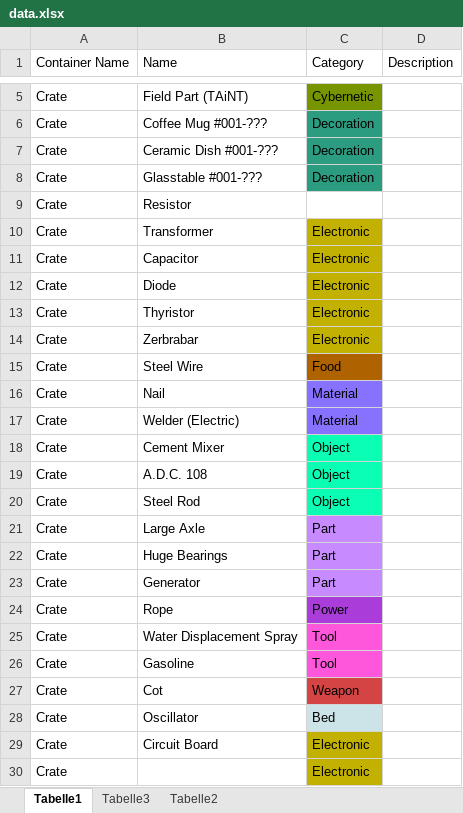
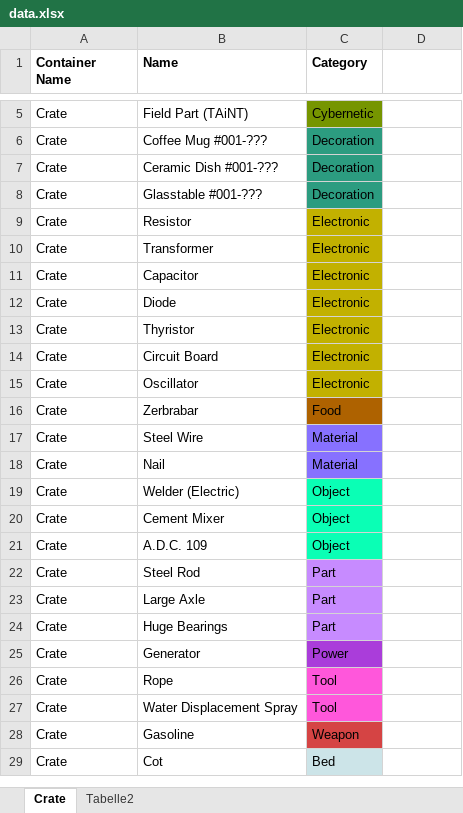
Before and after one commit to m0nster1a/gt-ai_guide_and_infos, an Excel workbook: data.xlsx, sheet Crate, drawn as a sheet; only a part is shown, gaps mark what is left out; values as stored, in another font and other column widths than the file's, no borders; removed rows and columns are numbered as before the commit, all else as after; the diff names each change by its address in the sheet, - before the commit and + after, or states it on an @@ line.

Commit message:
Add files via upload

```diff
--- a/data.xlsx (sheet Crate)
+++ b/data.xlsx (sheet Crate)
-sheet tab: Tabelle1
+sheet tab: Crate
-sheet tab: Tabelle3
-A1:C1 bold: off
+A1:C1 bold: on
-D1: Description
+D1: (empty)
-C9 (Category): (empty)
+C9 (Category): Electronic
-C9 fill: none
+C9 fill: #C2B100
@@ row 29 moved to row 14: Crate @@
+row 15: Crate | Oscillator | Electronic
-C16 (Category): Electronic
+C16 (Category): Food
-C16 fill: #C2B100
+C16 fill: #AE6200
-C17 (Category): Food
+C17 (Category): Material
-C17 fill: #AE6200
+C17 fill: #8771FF
-C19 (Category): Material
+C19 (Category): Object
-C19 fill: #8771FF
+C19 fill: #0AFFB5
-B21 (Name): A.D.C. 108
+B21 (Name): A.D.C. 109
-C22 (Category): Object
+C22 (Category): Part
-C22 fill: #0AFFB5
+C22 fill: #C78BFF
-C25 (Category): Part
+C25 (Category): Power
-C25 fill: #C78BFF
+C25 fill: #AA3DDA
-C26 (Category): Power
+C26 (Category): Tool
-C26 fill: #AA3DDA
+C26 fill: #FF57DB
-C28 (Category): Tool
+C28 (Category): Weapon
-C28 fill: #FF57DB
+C28 fill: #D54444
-C29 (Category): Weapon
+C29 (Category): Bed
-C29 fill: #D54444
+C29 fill: #CCE4E8
-row 28: Crate | Oscillator | Bed
-row 30: Crate |  | Electronic
```
